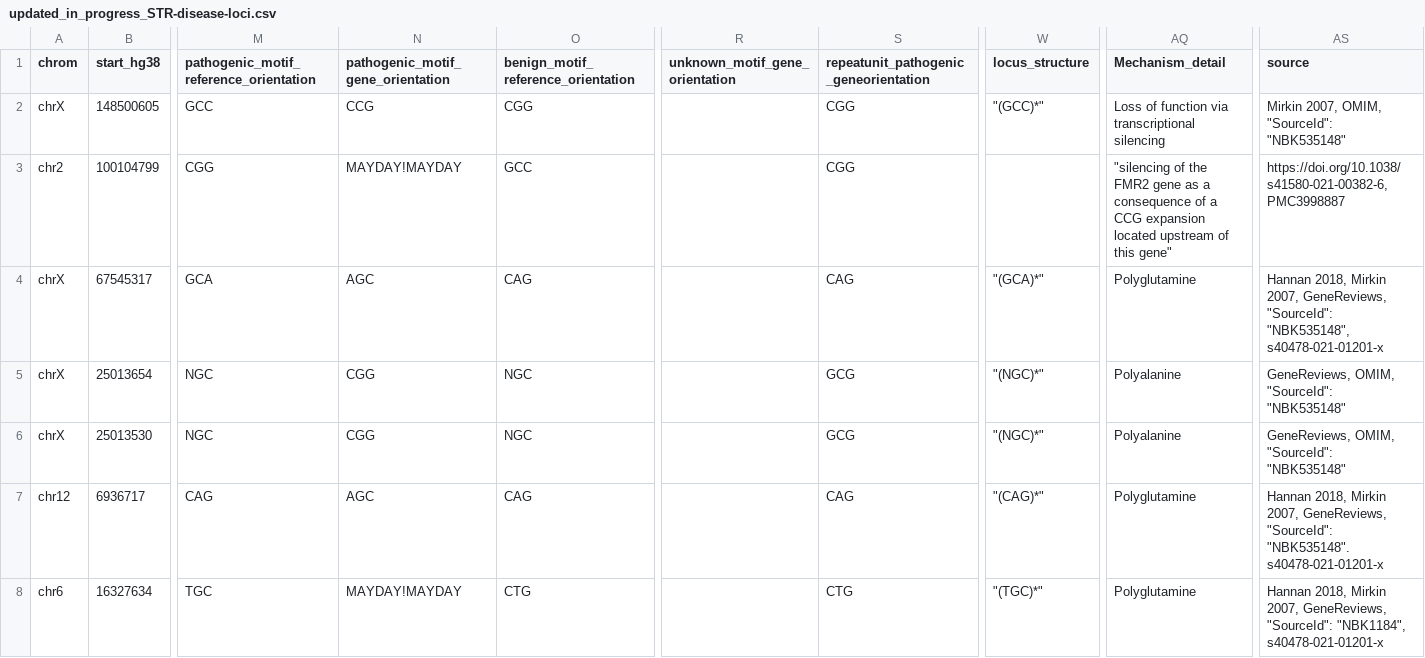
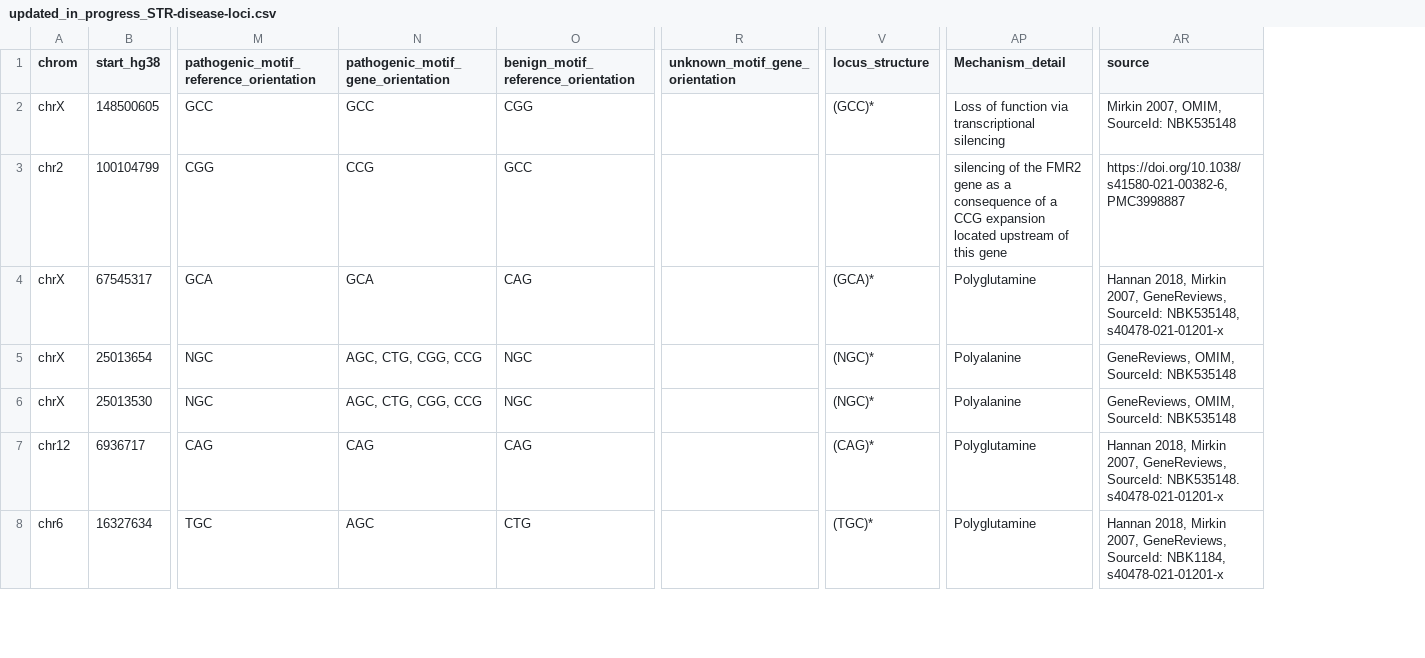
Before and after one commit to dashnowlab/STRchive, a CSV file: data/updated_in_progress_STR-disease-loci.csv, drawn as a sheet; only a part is shown, gaps mark what is left out; removed rows and columns are numbered as before the commit, all else as after; the diff covers the shown part only; the diff names each change by its address in the sheet, - before the commit and + after, or states it on an @@ line.

Commit message:
working to update columns in rc, check

```diff
--- a/data/updated_in_progress_STR-disease-loci.csv
+++ b/data/updated_in_progress_STR-disease-loci.csv
-column S, rows 1-8: repeatunit_pathogenic_geneorientation | CGG | CGG | CAG | GCG | GCG | CAG | CTG
-N2: CCG
+N2: GCC
-V2 (locus_structure): "(GCC)*"
+V2 (locus_structure): (GCC)*
-AR2 (source): Mirkin 2007, OMIM, "SourceId": "NBK535148"
+AR2 (source): Mirkin 2007, OMIM, SourceId: NBK535148
-N3: MAYDAY!MAYDAY
+N3: CCG
-AP3 (Mechanism_detail): "silencing of the FMR2 gene as a consequence of a CCG expansion located upstream of this gene"
+AP3 (Mechanism_detail): silencing of the FMR2 gene as a consequence of a CCG expansion located upstream of this gene
-N4: AGC
+N4: GCA
-V4 (locus_structure): "(GCA)*"
+V4 (locus_structure): (GCA)*
-AR4 (source): …2007, GeneReviews, "SourceId": "NBK535148", s40478-021-01201-x
+AR4 (source): …2007, GeneReviews, SourceId: NBK535148, s40478-021-01201-x
-N5:N6: CGG
+N5:N6: AGC, CTG, CGG, CCG
-V5:V6 (locus_structure): "(NGC)*"
+V5:V6 (locus_structure): (NGC)*
-AR5:AR6 (source): GeneReviews, OMIM, "SourceId": "NBK535148"
+AR5:AR6 (source): GeneReviews, OMIM, SourceId: NBK535148
-N7: AGC
+N7: CAG
-V7 (locus_structure): "(CAG)*"
+V7 (locus_structure): (CAG)*
-AR7 (source): …2007, GeneReviews, "SourceId": "NBK535148". s40478-021-01201-x
+AR7 (source): …2007, GeneReviews, SourceId: NBK535148. s40478-021-01201-x
-N8: MAYDAY!MAYDAY
+N8: AGC
-V8 (locus_structure): "(TGC)*"
+V8 (locus_structure): (TGC)*
-AR8 (source): …2007, GeneReviews, "SourceId": "NBK1184", s40478-021-01201-x
+AR8 (source): …2007, GeneReviews, SourceId: NBK1184, s40478-021-01201-x
```
Also changed, not shown: 126 edited cells elsewhere in this file, data/STR-disease-loci.csv, 2 other files.
